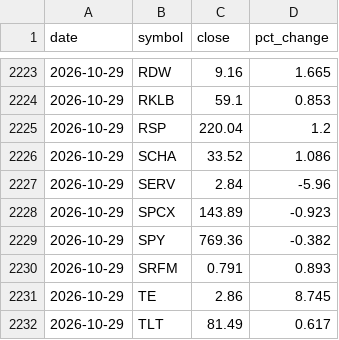
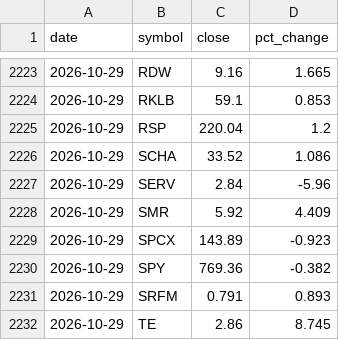
Before and after one commit to dmartindem/portfolio-automation, a CSV file: data/prices.csv, drawn as a sheet; only a part is shown, gaps mark what is left out; the shorter side is filled out with more unchanged rows.

```diff
--- a/data/prices.csv
+++ b/data/prices.csv
@@ -2227,2 +2227,3 @@ date,symbol,close,pct_change
 2026-10-29,SERV,2.84,-5.96
+2026-10-29,SMR,5.92,4.409
 2026-10-29,SPCX,143.89,-0.923
```
Also changed, not shown: data/concentration.csv, data/movers.csv, 1 other file.
